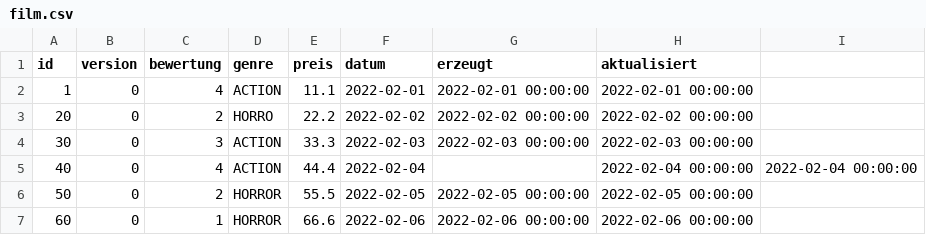
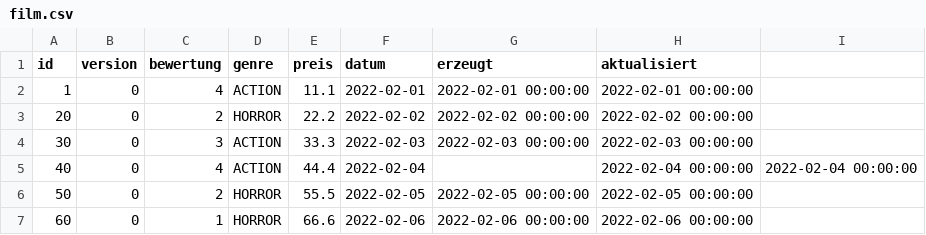
Before and after one commit to Braendli98/Film, a CSV file: .extras/db/postgres/csv/film.csv, drawn as a sheet.

```diff
--- a/.extras/db/postgres/csv/film.csv
+++ b/.extras/db/postgres/csv/film.csv
@@ -2,3 +2,3 @@ id;version;bewertung;genre;preis;datum;erzeugt;aktualisiert
 1;0;4;ACTION;11.1;2022-02-01;2022-02-01 00:00:00;2022-02-01 00:00:00
-20;0;2;HORRO;22.2;2022-02-02;2022-02-02 00:00:00;2022-02-02 00:00:00
+20;0;2;HORROR;22.2;2022-02-02;2022-02-02 00:00:00;2022-02-02 00:00:00
 30;0;3;ACTION;33.3;2022-02-03;2022-02-03 00:00:00;2022-02-03 00:00:00
```
Also changed, not shown: 7 other files.
